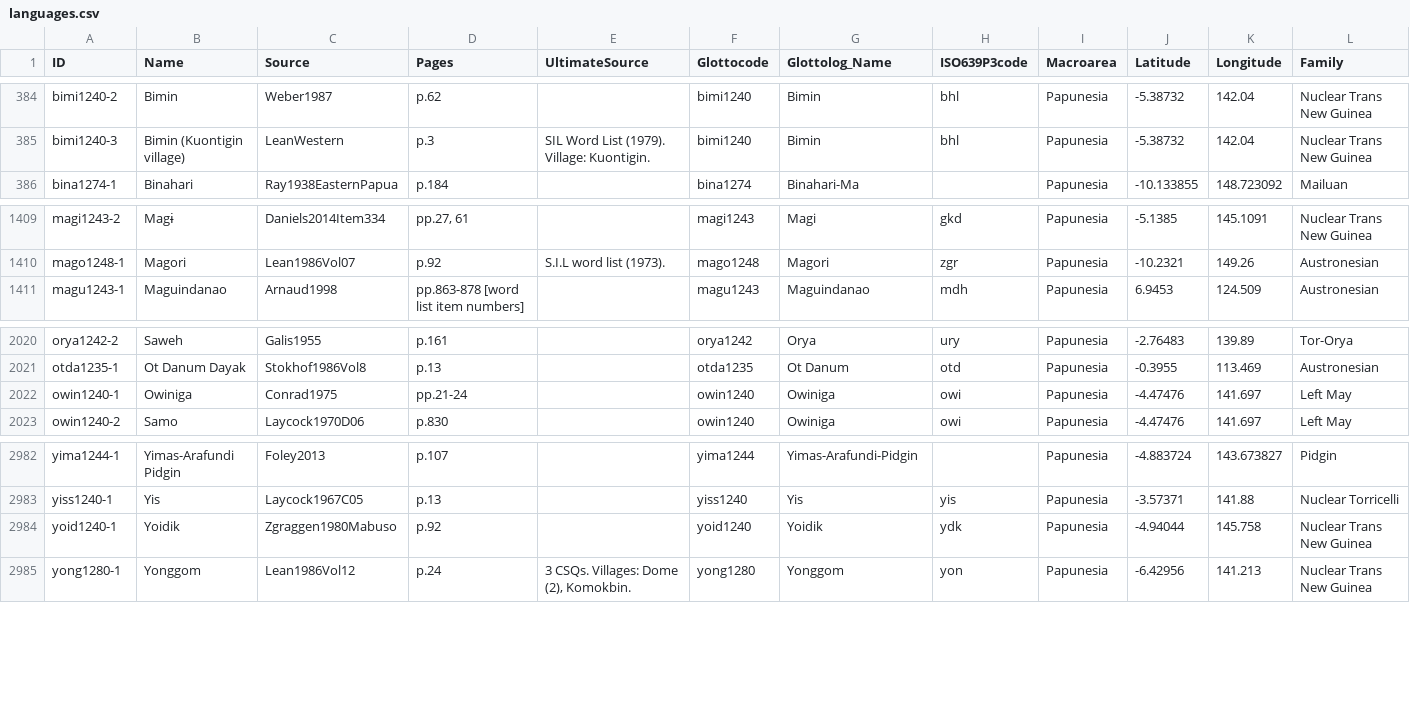
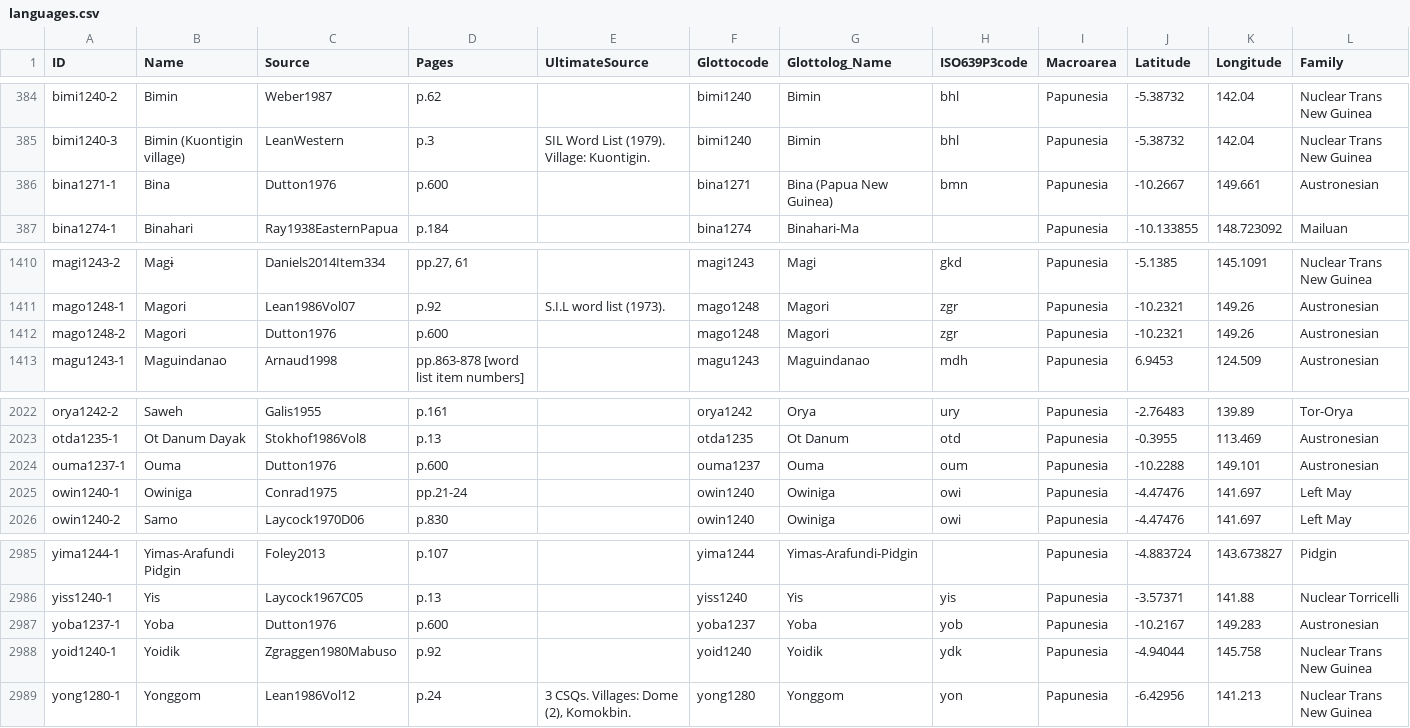
Before and after one commit to numeralbank/barlowpacific, a CSV file: etc/languages.csv, drawn as a sheet; only a part is shown, gaps mark what is left out; the diff names each change by its address in the sheet, - before the commit and + after, or states it on an @@ line.

Commit message:
Added languages from Duttom1976

```diff
--- a/etc/languages.csv
+++ b/etc/languages.csv
+row 386: bina1271-1 | Bina | Dutton1976 | p.600 |  | bina1271 | Bina (Papua New Guinea) | bmn | Papunesia | -10.2667 | 149.661 | Austronesian
+row 1412: mago1248-2 | Magori | Dutton1976 | p.600 |  | mago1248 | Magori | zgr | Papunesia | -10.2321 | 149.26 | Austronesian
+row 2024: ouma1237-1 | Ouma | Dutton1976 | p.600 |  | ouma1237 | Ouma | oum | Papunesia | -10.2288 | 149.101 | Austronesian
+row 2987: yoba1237-1 | Yoba | Dutton1976 | p.600 |  | yoba1237 | Yoba | yob | Papunesia | -10.2167 | 149.283 | Austronesian
```
